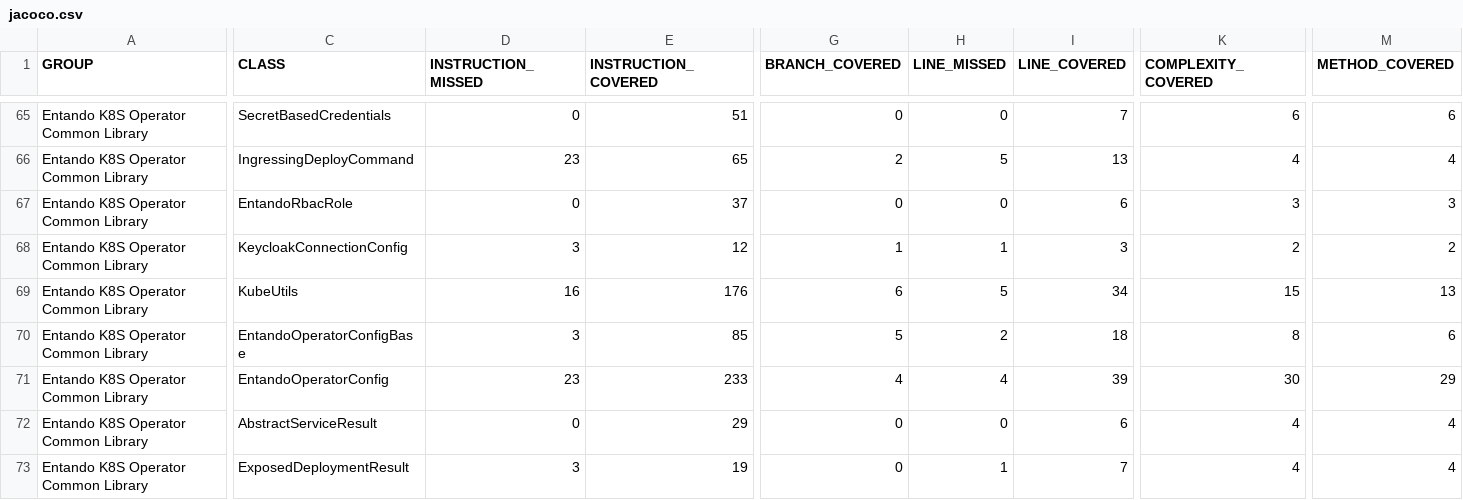
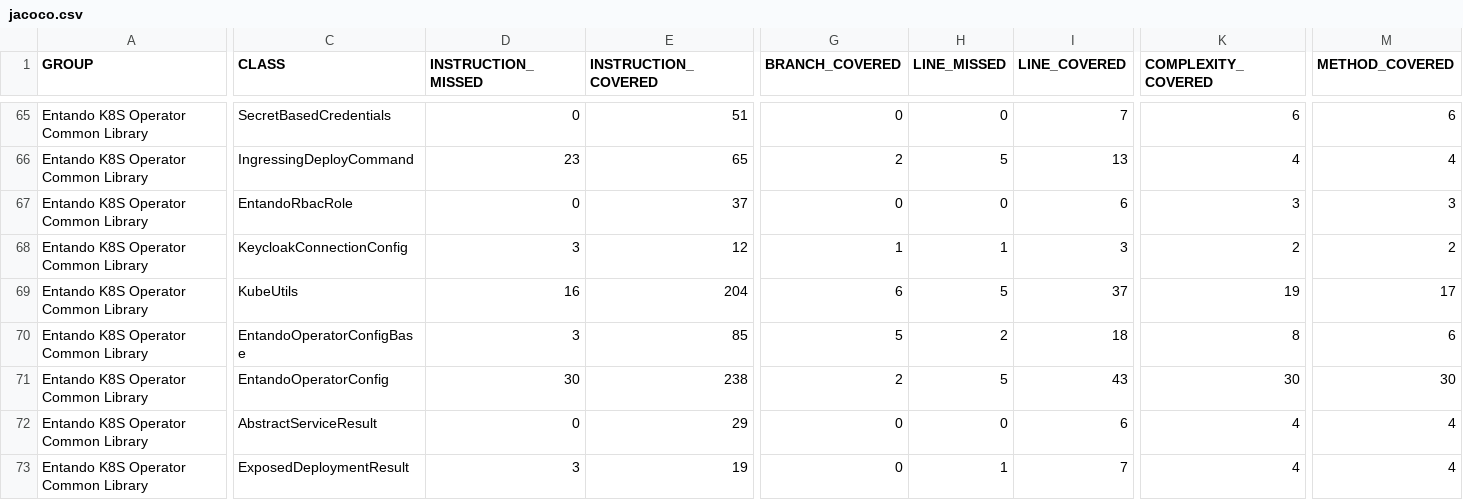
Before and after one commit to entando-k8s/devops-results-2021-01-29, a CSV file: entando-k8s-operator-common/PR-53/jacoco/jacoco.csv, drawn as a sheet; only a part is shown, gaps mark what is left out; the diff covers the shown part only; the diff names each change by its address in the sheet, - before the commit and + after, or states it on an @@ line.

```diff
--- a/entando-k8s-operator-common/PR-53/jacoco/jacoco.csv
+++ b/entando-k8s-operator-common/PR-53/jacoco/jacoco.csv
-E69 (INSTRUCTION_COVERED): 176
+E69 (INSTRUCTION_COVERED): 204
-I69 (LINE_COVERED): 34
+I69 (LINE_COVERED): 37
-K69 (COMPLEXITY_COVERED): 15
+K69 (COMPLEXITY_COVERED): 19
-M69 (METHOD_COVERED): 13
+M69 (METHOD_COVERED): 17
-D71 (INSTRUCTION_MISSED): 23
+D71 (INSTRUCTION_MISSED): 30
-E71 (INSTRUCTION_COVERED): 233
+E71 (INSTRUCTION_COVERED): 238
-G71 (BRANCH_COVERED): 4
+G71 (BRANCH_COVERED): 2
-H71 (LINE_MISSED): 4
+H71 (LINE_MISSED): 5
-I71 (LINE_COVERED): 39
+I71 (LINE_COVERED): 43
-M71 (METHOD_COVERED): 29
+M71 (METHOD_COVERED): 30
```
Also changed, not shown: 2 added rows and 65 edited cells elsewhere in this file, 58 other files.
